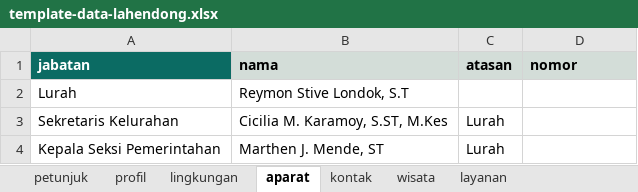
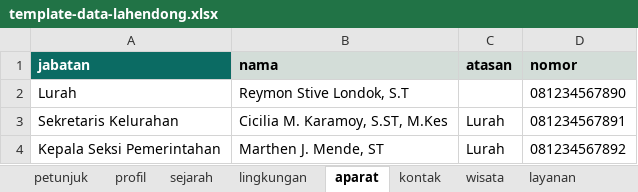
Before and after one commit to VERCOOOO/web-lahendong, an Excel workbook: data/template-data-lahendong.xlsx, sheet aparat, drawn as a sheet; values as stored, in another font and other column widths than the file's, no borders; the diff names each change by its address in the sheet, - before the commit and + after, or states it on an @@ line.

```diff
--- a/data/template-data-lahendong.xlsx (sheet aparat)
+++ b/data/template-data-lahendong.xlsx (sheet aparat)
+sheet tab: sejarah
-D2 (nomor): (empty)
+D2 (nomor): 081234567890
-D3 (nomor): (empty)
+D3 (nomor): 081234567891
-D4 (nomor): (empty)
+D4 (nomor): 081234567892
```
Also changed, not shown: sheet layanan, sheet wisata, sheet petunjuk, sheet profil, sheet kontak, 39 other files.
